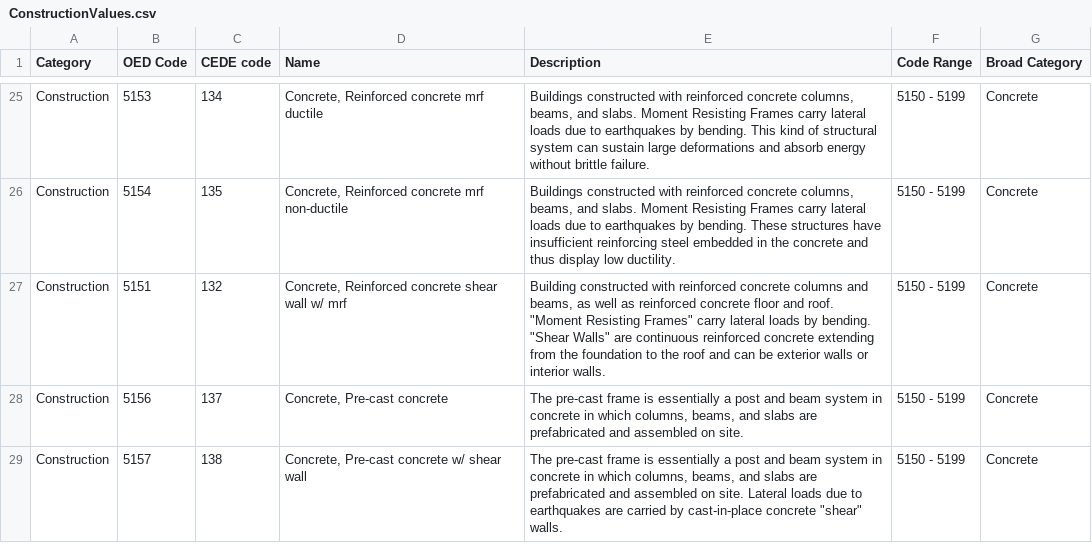
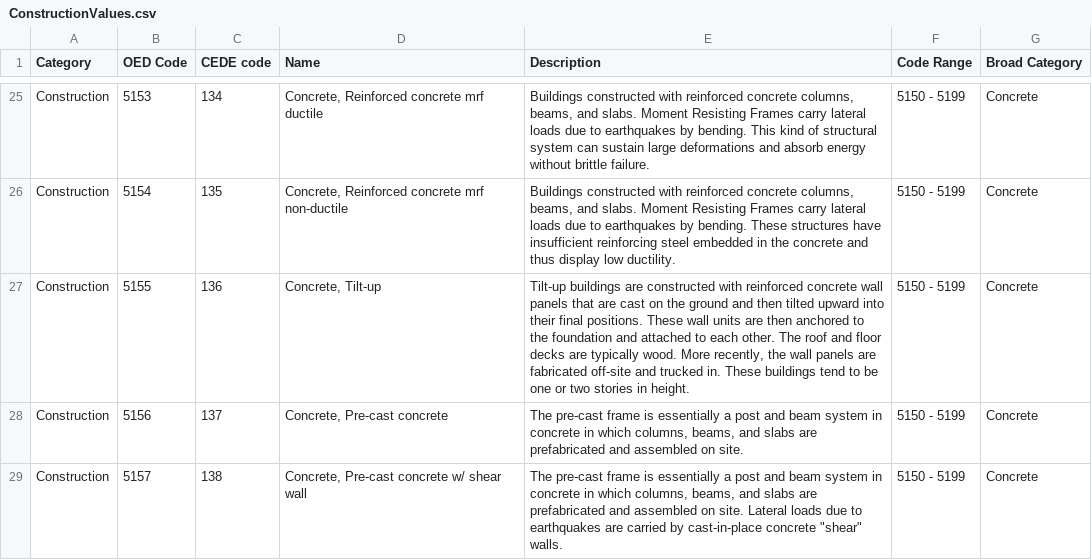
Before and after one commit to OasisLMF/ODS_OpenExposureData, a CSV file: OpenExposureData/ConstructionValues.csv, drawn as a sheet; only a part is shown, gaps mark what is left out.

Commit message:
fix construction 5155

```diff
--- a/OpenExposureData/ConstructionValues.csv
+++ b/OpenExposureData/ConstructionValues.csv
@@ -26,3 +26,3 @@
 "Construction","5154","135","Concrete, Reinforced concrete mrf non-ductile","Buildings constructed with reinforced concrete columns, beams, and slabs. Moment Resisting Frames carry lateral loads due to earthquakes by bending. These structures have insufficient reinforcing steel embedded in the concrete and thus display low ductility.","5150 - 5199","Concrete"
-"Construction","5151","132","Concrete, Reinforced concrete shear wall w/ mrf","Building constructed with reinforced concrete columns and beams, as well as reinforced concrete floor and roof. ""Moment Resisting Frames"" carry lateral loads by bending. ""Shear Walls"" are continuous reinforced concrete extending from the foundation to the roof and can be exterior walls or interior walls.","5150 - 5199","Concrete"
+"Construction","5155","136","Concrete, Tilt-up","Tilt-up buildings are constructed with reinforced concrete wall panels that are cast on the ground and then tilted upward into their final positions. These wall units are then anchored to the foundation and attached to each other. The roof and floor decks are typically wood. More recently, the wall panels are fabricated off-site and trucked in. These buildings tend to be one or two stories in height.","5150 - 5199","Concrete"
 "Construction","5156","137","Concrete, Pre-cast concrete","The pre-cast frame is essentially a post and beam system in concrete in which columns, beams, and slabs are prefabricated and assembled on site.","5150 - 5199","Concrete"
```
